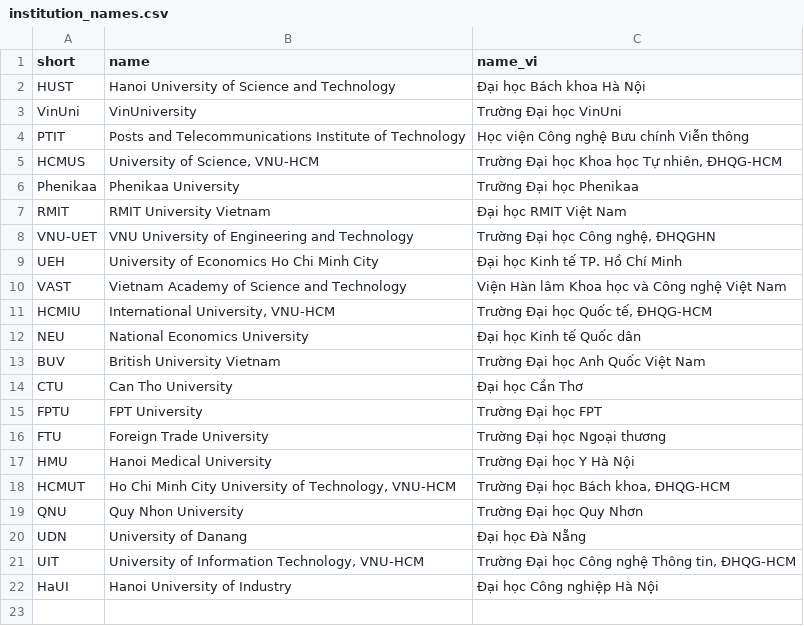
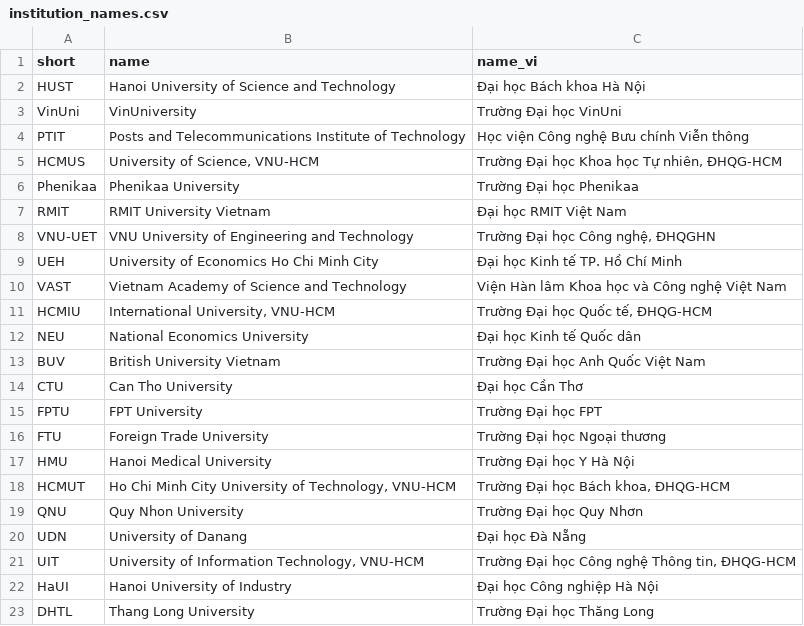
Before and after one commit to thanhlexyz/vn-at-top-ai-conference, a CSV file: backend/institution_names.csv, drawn as a sheet.

```diff
--- a/backend/institution_names.csv
+++ b/backend/institution_names.csv
@@ -22 +22,2 @@ UIT,"University of Information Technology, VNU-HCM","Trường Đại học Côn
 HaUI,Hanoi University of Industry,Đại học Công nghiệp Hà Nội
+DHTL,Thang Long University,Trường Đại học Thăng Long
```
Also changed, not shown: backend/images.csv, backend/review.csv, 18 other files.
